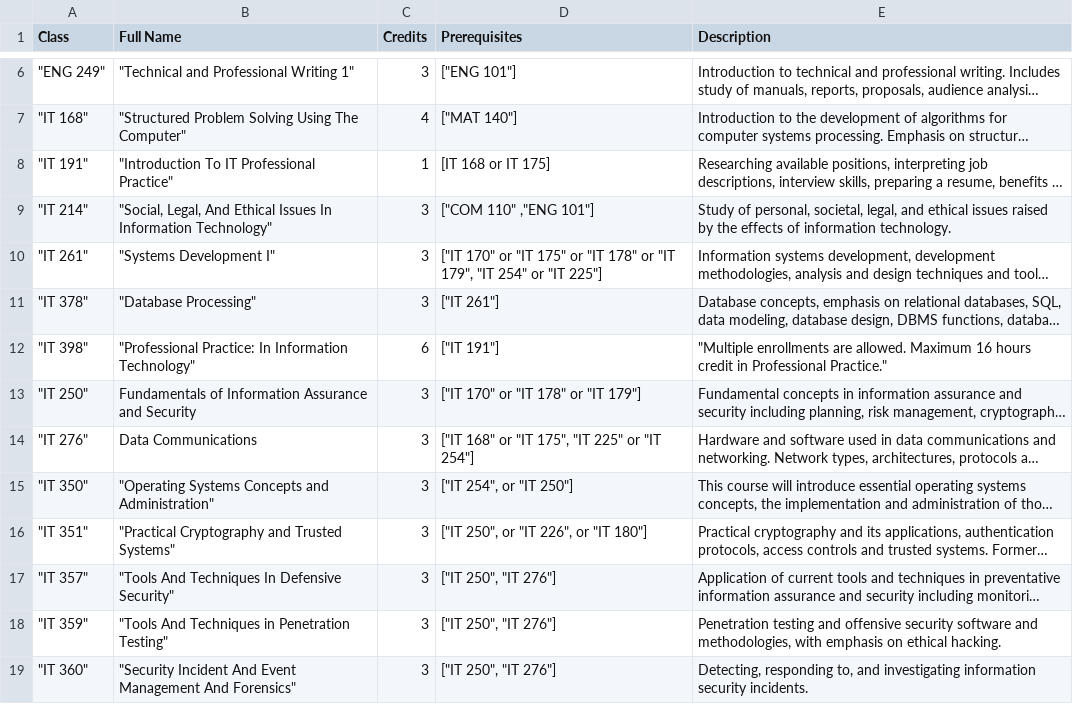
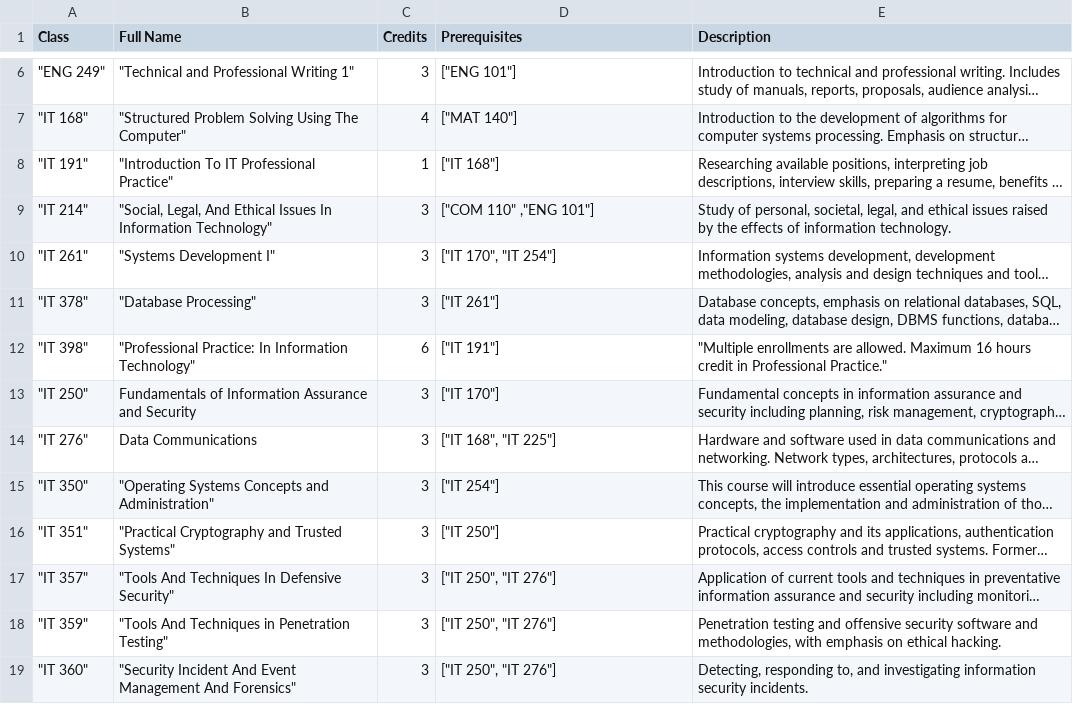
Before and after one commit to Jtewen/Reggie-Planner, a CSV file: src/main/java/com/it326/Majors/Cyberlist.csv, drawn as a sheet; only a part is shown, gaps mark what is left out; long unchanged cells end in …; the diff covers the shown part only; the diff names each change by its address in the sheet, - before the commit and + after, or states it on an @@ line.

```diff
--- a/src/main/java/com/it326/Majors/Cyberlist.csv
+++ b/src/main/java/com/it326/Majors/Cyberlist.csv
-D8 (Prerequisites): [IT 168 or IT 175]
+D8 (Prerequisites): ["IT 168"]
-D10 (Prerequisites): ["IT 170" or "IT 175" or "IT 178" or "IT 179", "IT 254" or "IT 225"]
+D10 (Prerequisites): ["IT 170", "IT 254"]
-D13 (Prerequisites): ["IT 170" or "IT 178" or "IT 179"]
+D13 (Prerequisites): ["IT 170"]
-D14 (Prerequisites): ["IT 168" or "IT 175", "IT 225" or "IT 254"]
+D14 (Prerequisites): ["IT 168", "IT 225"]
-D15 (Prerequisites): ["IT 254", or "IT 250"]
+D15 (Prerequisites): ["IT 254"]
-D16 (Prerequisites): ["IT 250", or "IT 226", or "IT 180"]
+D16 (Prerequisites): ["IT 250"]
```
Also changed, not shown: 1 added row, 1 removed row, 1 moved row and 8 edited cells elsewhere in this file, src/main/java/com/it326/Majors/WDlist.csv, target/classes/com/it326/Majors/Cyberlist.csv, 21 other files.
